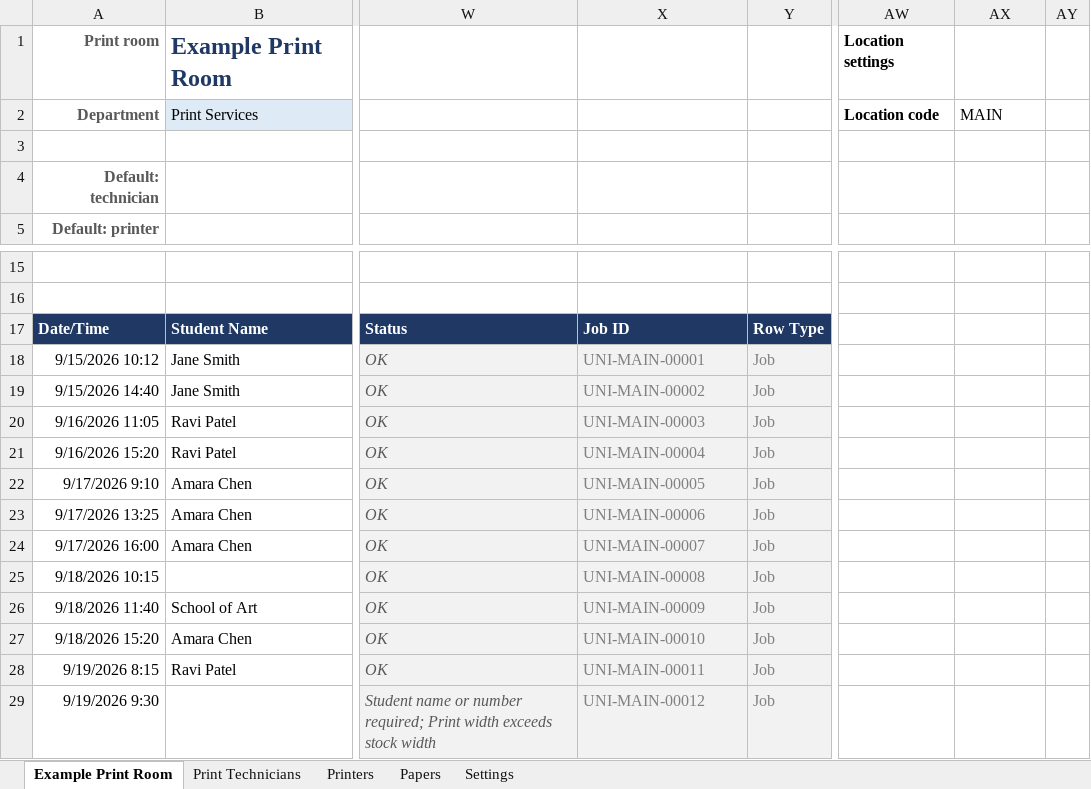
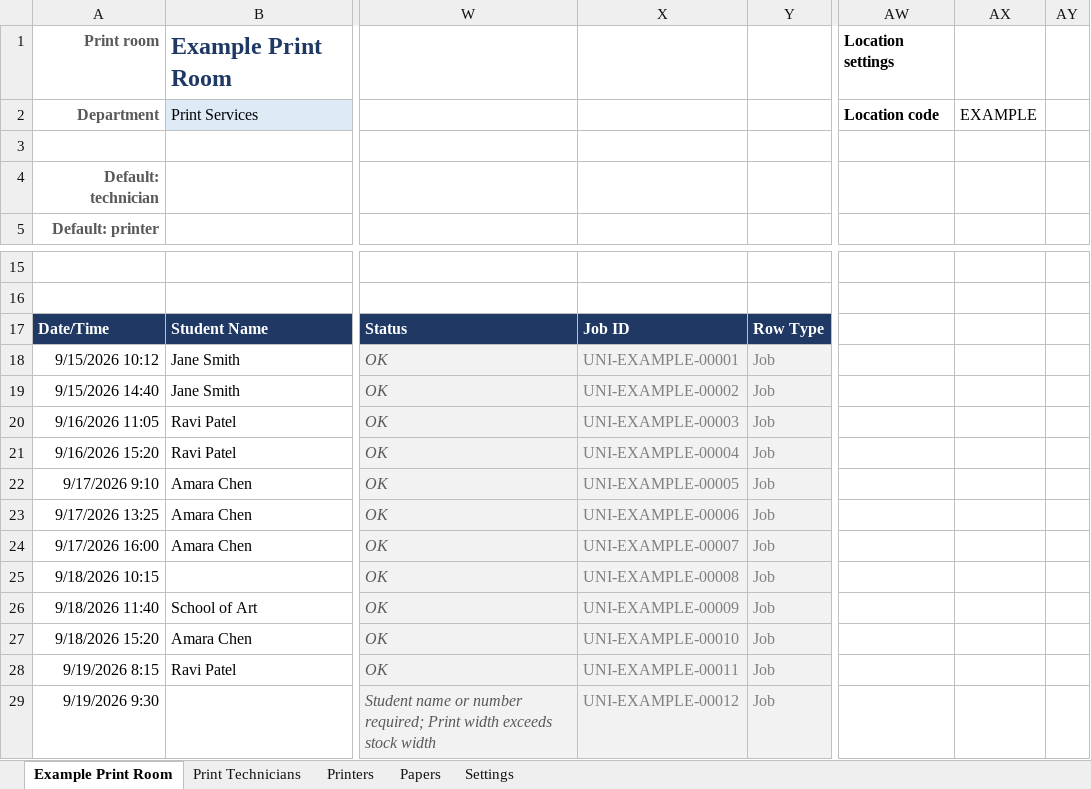
Before and after one commit to Adasha/PrintJob, an Excel workbook: src/PrintCosts.xlsx, sheet Example Print Room, drawn as a sheet; only a part is shown, gaps mark what is left out; values as stored, in another font and other column widths than the file's, no borders; conditional formats and table styles not drawn; the diff names each change by its address in the sheet, - before the commit and + after, or states it on an @@ line.

```diff
--- a/src/PrintCosts.xlsx (sheet Example Print Room)
+++ b/src/PrintCosts.xlsx (sheet Example Print Room)
-AX2: MAIN
+AX2: EXAMPLE
-X18: UNI-MAIN-00001
+X18: UNI-EXAMPLE-00001
-X19: UNI-MAIN-00002
+X19: UNI-EXAMPLE-00002
-X20: UNI-MAIN-00003
+X20: UNI-EXAMPLE-00003
-X21: UNI-MAIN-00004
+X21: UNI-EXAMPLE-00004
-X22: UNI-MAIN-00005
+X22: UNI-EXAMPLE-00005
-X23: UNI-MAIN-00006
+X23: UNI-EXAMPLE-00006
-X24: UNI-MAIN-00007
+X24: UNI-EXAMPLE-00007
-X25: UNI-MAIN-00008
+X25: UNI-EXAMPLE-00008
-X26: UNI-MAIN-00009
+X26: UNI-EXAMPLE-00009
-X27: UNI-MAIN-00010
+X27: UNI-EXAMPLE-00010
-X28: UNI-MAIN-00011
+X28: UNI-EXAMPLE-00011
-X29: UNI-MAIN-00012
+X29: UNI-EXAMPLE-00012
```
Also changed, not shown: formulas that keep their value, 1 other file.
